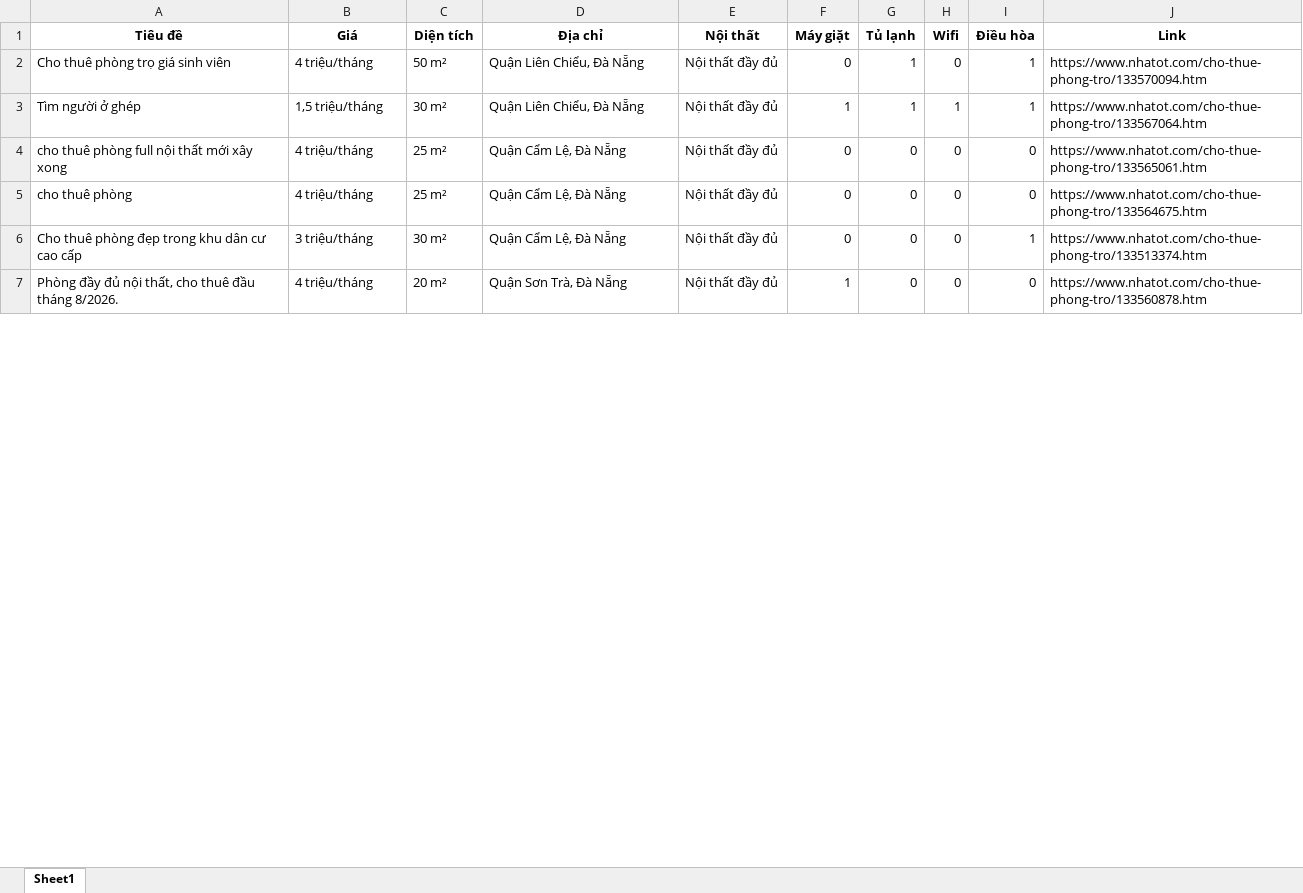
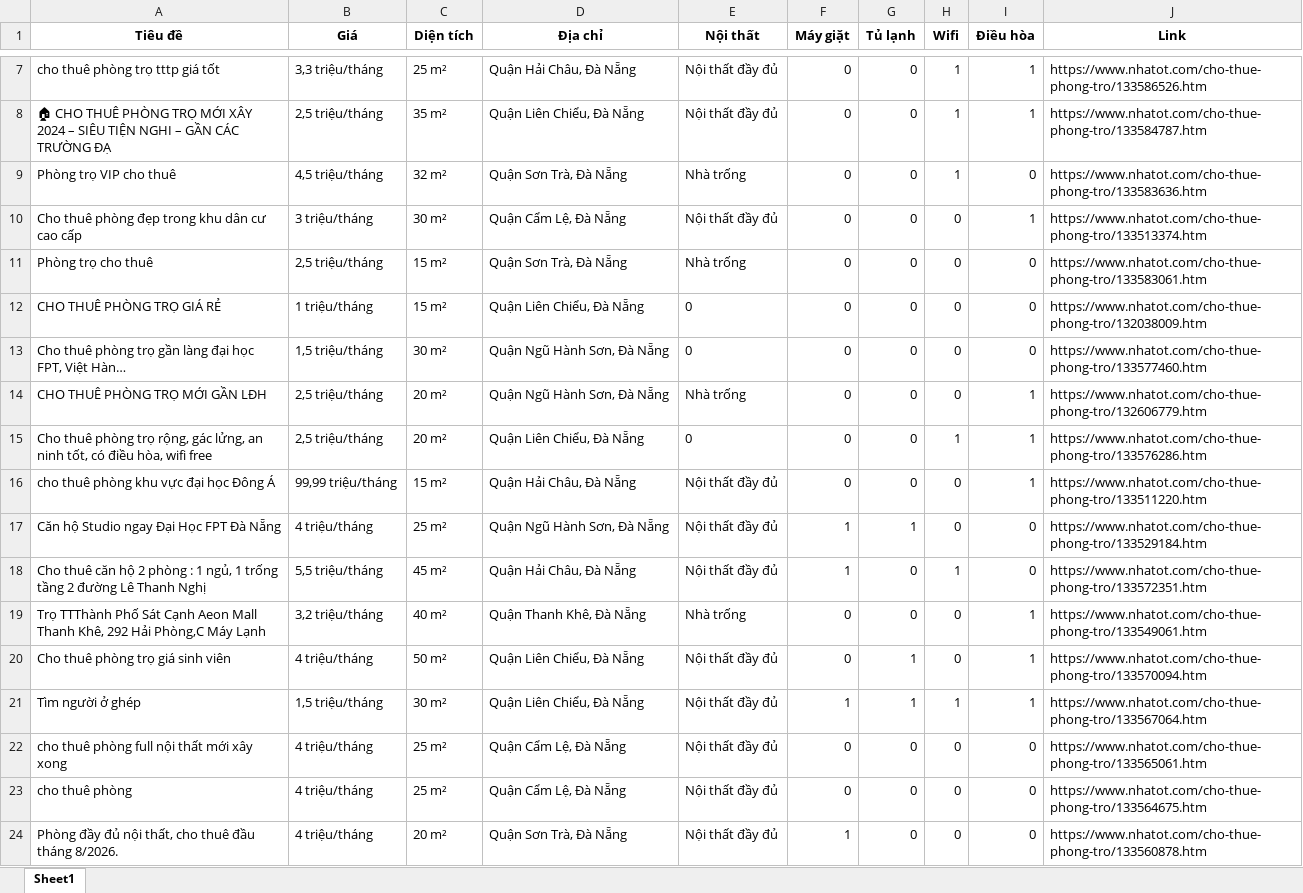
Before and after one commit to 5ude-k/c-o-d-li-u-ph-ng-tr-, an Excel workbook: nhatot_phongtro_danang_all.xlsx, sheet Sheet1, drawn as a sheet; only a part is shown, gaps mark what is left out; values as stored, in another font and other column widths than the file's, no borders; the diff covers the shown part only; the diff names each change by its address in the sheet, - before the commit and + after, or states it on an @@ line.

```diff
--- a/nhatot_phongtro_danang_all.xlsx (sheet Sheet1)
+++ b/nhatot_phongtro_danang_all.xlsx (sheet Sheet1)
+row 7: cho thuê phòng trọ tttp giá tốt | 3,3 triệu/tháng | 25 m² | Quận Hải Châu, Đà Nẵng | Nội thất đầy đủ | 0 | 0 | 1 | 1 | https://www.nhatot.com/cho-thue-phong-tro/133586526.htm
+row 8: 🏠 CHO THUÊ PHÒNG TRỌ MỚI XÂY 2024 – SIÊU TIỆN NGHI – GẦN CÁC TRƯỜNG ĐẠ | 2,5 triệu/tháng | 35 m² | Quận Liên Chiểu, Đà Nẵng | Nội thất đầy đủ | 0 | 0 | 1 | 1 | https://www.nhatot.com/cho-thue-phong-tro/133584787.htm
+row 9: Phòng trọ VIP cho thuê | 4,5 triệu/tháng | 32 m² | Quận Sơn Trà, Đà Nẵng | Nhà trống | 0 | 0 | 1 | 0 | https://www.nhatot.com/cho-thue-phong-tro/133583636.htm
@@ row 6 moved to row 10: Cho thuê phòng đẹp trong khu dân cư cao … @@
+row 11: Phòng trọ cho thuê | 2,5 triệu/tháng | 15 m² | Quận Sơn Trà, Đà Nẵng | Nhà trống | 0 | 0 | 0 | 0 | https://www.nhatot.com/cho-thue-phong-tro/133583061.htm
+row 12: CHO THUÊ PHÒNG TRỌ GIÁ RẺ | 1 triệu/tháng | 15 m² | Quận Liên Chiểu, Đà Nẵng | 0 | 0 | 0 | 0 | 0 | https://www.nhatot.com/cho-thue-phong-tro/132038009.htm
+row 13: Cho thuê phòng trọ gần làng đại học FPT, Việt Hàn… | 1,5 triệu/tháng | 30 m² | Quận Ngũ Hành Sơn, Đà Nẵng | 0 | 0 | 0 | 0 | 0 | https://www.nhatot.com/cho-thue-phong-tro/133577460.htm
+row 14: CHO THUÊ PHÒNG TRỌ MỚI GẦN LĐH | 2,5 triệu/tháng | 20 m² | Quận Ngũ Hành Sơn, Đà Nẵng | Nhà trống | 0 | 0 | 0 | 1 | https://www.nhatot.com/cho-thue-phong-tro/132606779.htm
+row 15: Cho thuê phòng trọ rộng, gác lửng, an ninh tốt, có điều hòa, wifi free | 2,5 triệu/tháng | 20 m² | Quận Liên Chiểu, Đà Nẵng | 0 | 0 | 0 | 1 | 1 | https://www.nhatot.com/cho-thue-phong-tro/133576286.htm
@@ row 12 moved to row 16: cho thuê phòng khu vực đại học Đông Á @@
@@ row 10 moved to row 17: Căn hộ Studio ngay Đại Học FPT Đà Nẵng @@
+row 18: Cho thuê căn hộ 2 phòng : 1 ngủ, 1 trống tầng 2 đường Lê Thanh Nghị | 5,5 triệu/tháng | 45 m² | Quận Hải Châu, Đà Nẵng | Nội thất đầy đủ | 1 | 0 | 1 | 0 | https://www.nhatot.com/cho-thue-phong-tro/133572351.htm
@@ row 15 moved to row 19: Trọ TTThành Phố Sát Cạnh Aeon Mall Thanh… @@
```
Also changed, not shown: 4 added rows, 15 removed rows, 1 moved row and 3 edited cells elsewhere in this sheet, 3 other files.
